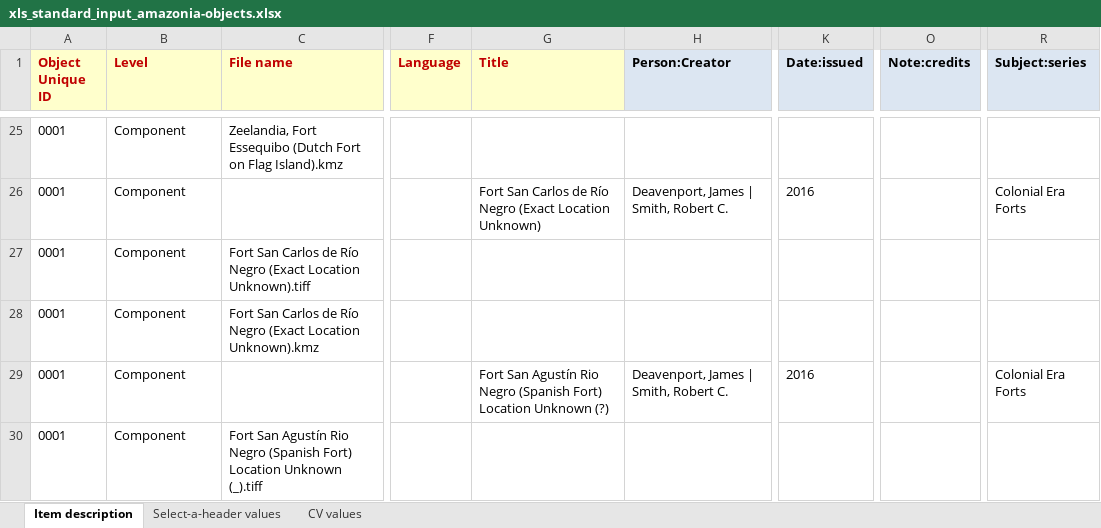
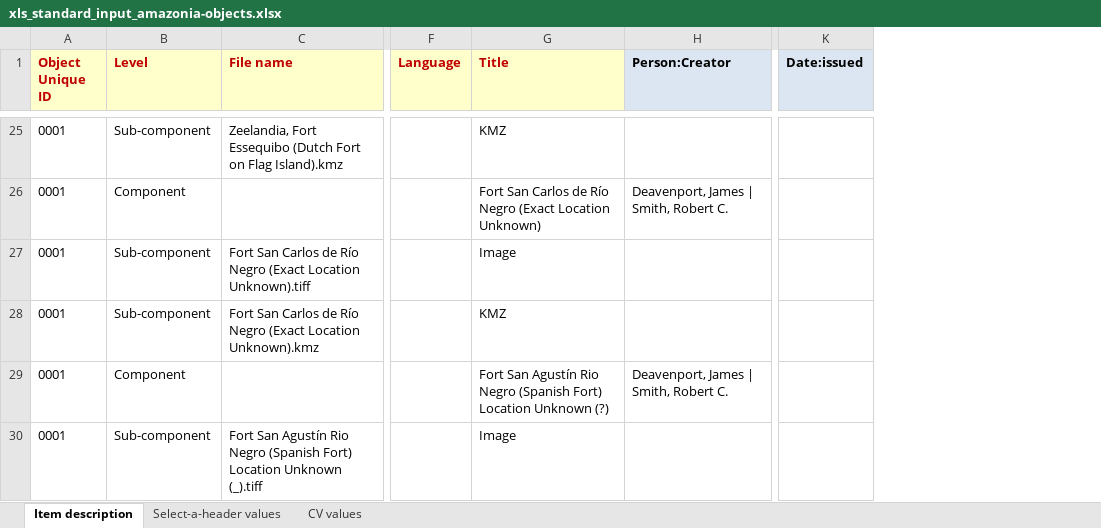
Before and after one commit to remerjohnson/historical-domm, an Excel workbook: amazonia/OLR/xls_standard_input_amazonia-objects.xlsx, sheet Item description, drawn as a sheet; only a part is shown, gaps mark what is left out; values as stored, in another font and other column widths than the file's, no borders; conditional formats not drawn; the diff covers the shown part only; the diff names each change by its address in the sheet, - before the commit and + after, or states it on an @@ line.

```diff
--- a/amazonia/OLR/xls_standard_input_amazonia-objects.xlsx (sheet Item description)
+++ b/amazonia/OLR/xls_standard_input_amazonia-objects.xlsx (sheet Item description)
-column O (Note:credits), empty
-column R (Subject:series), rows 26-29: Colonial Era Forts |  |  | Colonial Era Forts
-B25 (Level): Component
+B25 (Level): Sub-component
-G25 (Title): (empty)
+G25 (Title): KMZ
-K26 (Date:issued): 2016
+K26 (Date:issued): (empty)
-B27:B28 (Level): Component
+B27:B28 (Level): Sub-component
-G27 (Title): (empty)
+G27 (Title): Image
-G28 (Title): (empty)
+G28 (Title): KMZ
-K29 (Date:issued): 2016
+K29 (Date:issued): (empty)
-B30 (Level): Component
+B30 (Level): Sub-component
-G30 (Title): (empty)
+G30 (Title): Image
```
Also changed, not shown: 2 removed rows, 45 edited cells and cell formats elsewhere in this sheet.
